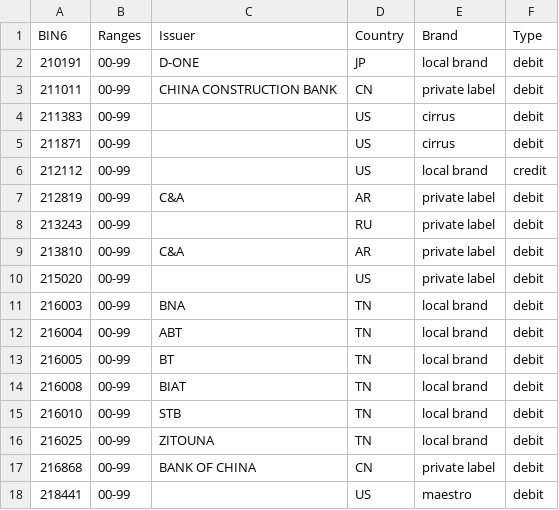
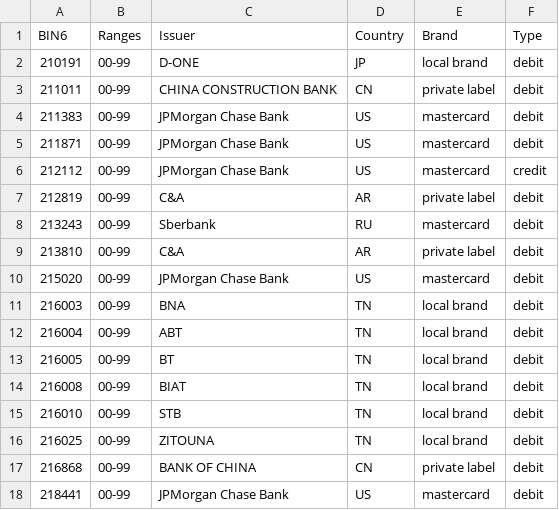
Before and after one commit to Wayproyect/openbiin, a CSV file: functions/data/21.csv, drawn as a sheet.

```diff
--- a/functions/data/21.csv
+++ b/functions/data/21.csv
@@ -3,9 +3,9 @@ BIN6,Ranges,Issuer,Country,Brand,Type
 211011,00-99,CHINA CONSTRUCTION BANK,CN,private label,debit
-211383,00-99,,US,cirrus,debit
-211871,00-99,,US,cirrus,debit
-212112,00-99,,US,local brand,credit
+211383,00-99,JPMorgan Chase Bank,US,mastercard,debit
+211871,00-99,JPMorgan Chase Bank,US,mastercard,debit
+212112,00-99,JPMorgan Chase Bank,US,mastercard,credit
 212819,00-99,C&A,AR,private label,debit
-213243,00-99,,RU,private label,debit
+213243,00-99,Sberbank,RU,mastercard,debit
 213810,00-99,C&A,AR,private label,debit
-215020,00-99,,US,private label,debit
+215020,00-99,JPMorgan Chase Bank,US,mastercard,debit
 216003,00-99,BNA,TN,local brand,debit
@@ -17,2 +17,2 @@ BIN6,Ranges,Issuer,Country,Brand,Type
 216868,00-99,BANK OF CHINA,CN,private label,debit
-218441,00-99,,US,maestro,debit
+218441,00-99,JPMorgan Chase Bank,US,mastercard,debit
```
